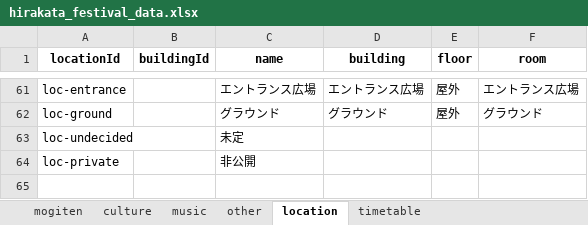
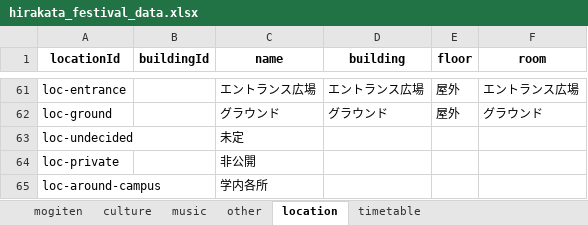
Before and after one commit to Hirakata-KGU/Home-Page, an Excel workbook: app/data/hirakata_festival_data.xlsx, sheet location, drawn as a sheet; only a part is shown, gaps mark what is left out; values as stored, in another font and other column widths than the file's, no borders; the diff names each change by its address in the sheet, - before the commit and + after, or states it on an @@ line.

```diff
--- a/app/data/hirakata_festival_data.xlsx (sheet location)
+++ b/app/data/hirakata_festival_data.xlsx (sheet location)
+row 65: loc-around-campus |  | 学内各所
```
Also changed, not shown: sheet timetable, sheet other, 1 other file.
